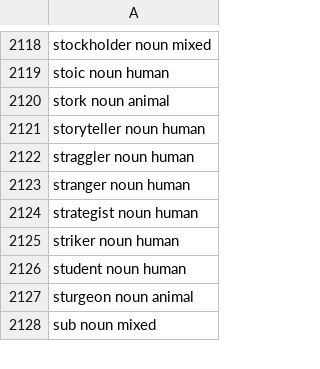
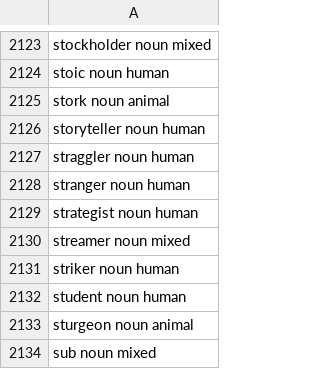
Before and after one commit to wi-wissen/heinrich-data, a TSV file: en/lexicon/classes/person.tsv, drawn as a sheet; only a part is shown, gaps mark what is left out; the diff covers the shown part only.

```diff
--- a/en/lexicon/classes/person.tsv
+++ b/en/lexicon/classes/person.tsv
@@ -2124,2 +2129,3 @@ stranger            noun  human
 strategist          noun  human
+streamer            noun  mixed
 striker             noun  human
```
Also changed, not shown: 5 added rows and 1 edited cell elsewhere in this file, 21 other files.
